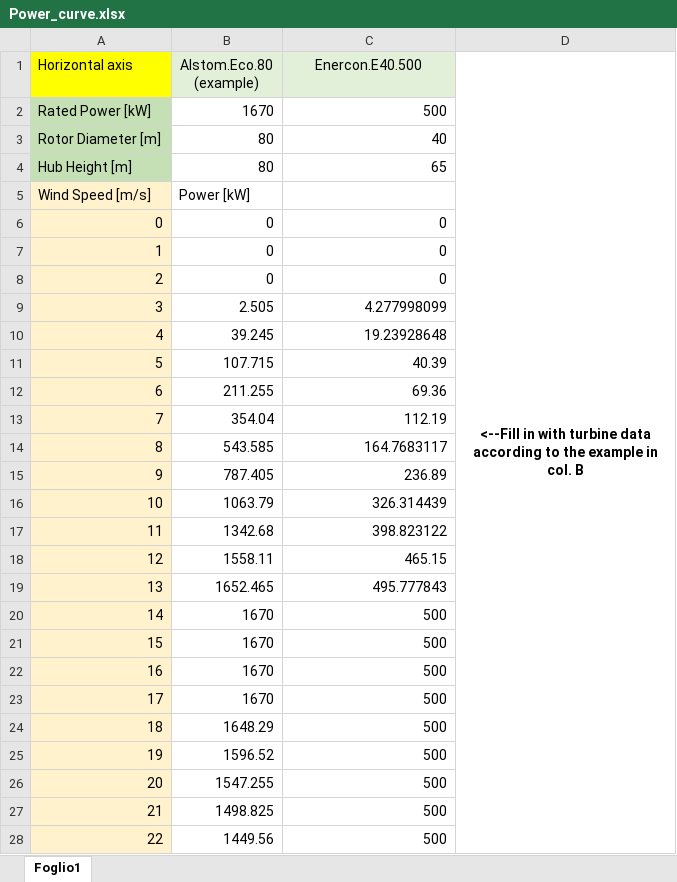
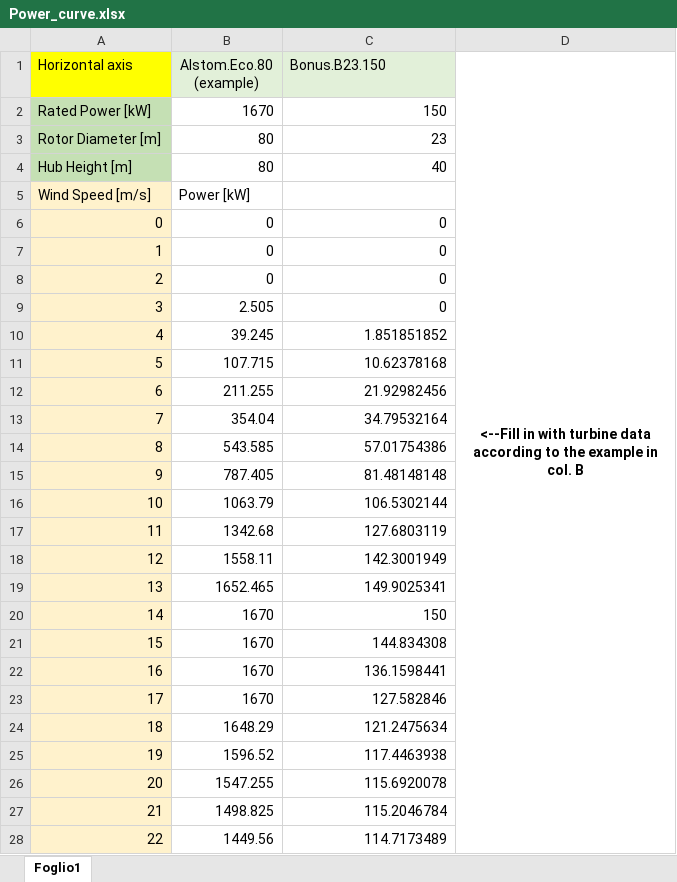
Before and after one commit to MicroGridsPy/MicroGridsPy, an Excel workbook: Code/Inputs/Power_curve.xlsx, sheet Foglio1, drawn as a sheet; only a part is shown; values as stored, in another font and other column widths than the file's, no borders; the diff covers the shown part only; the diff names each change by its address in the sheet, - before the commit and + after, or states it on an @@ line.

```diff
--- a/Code/Inputs/Power_curve.xlsx (sheet Foglio1)
+++ b/Code/Inputs/Power_curve.xlsx (sheet Foglio1)
-C1: Enercon.E40.500
+C1: Bonus.B23.150
-C1 alignment: center
+C1 alignment: left
-C2 (Bonus.B23.150): 500
+C2 (Bonus.B23.150): 150
-C3 (Bonus.B23.150): 40
+C3 (Bonus.B23.150): 23
-C4 (Bonus.B23.150): 65
+C4 (Bonus.B23.150): 40
-C9 (Bonus.B23.150): 4.277998099
+C9 (Bonus.B23.150): 0
-C10 (Bonus.B23.150): 19.23928648
+C10 (Bonus.B23.150): 1.851851852
-C11 (Bonus.B23.150): 40.39
+C11 (Bonus.B23.150): 10.62378168
-C12 (Bonus.B23.150): 69.36
+C12 (Bonus.B23.150): 21.92982456
-C13 (Bonus.B23.150): 112.19
+C13 (Bonus.B23.150): 34.79532164
-C14 (Bonus.B23.150): 164.7683117
+C14 (Bonus.B23.150): 57.01754386
-C15 (Bonus.B23.150): 236.89
+C15 (Bonus.B23.150): 81.48148148
-C16 (Bonus.B23.150): 326.314439
+C16 (Bonus.B23.150): 106.5302144
-C17 (Bonus.B23.150): 398.823122
+C17 (Bonus.B23.150): 127.6803119
-C18 (Bonus.B23.150): 465.15
+C18 (Bonus.B23.150): 142.3001949
-C19 (Bonus.B23.150): 495.777843
+C19 (Bonus.B23.150): 149.9025341
-C20 (Bonus.B23.150): 500
+C20 (Bonus.B23.150): 150
-C21 (Bonus.B23.150): 500
+C21 (Bonus.B23.150): 144.834308
-C22 (Bonus.B23.150): 500
+C22 (Bonus.B23.150): 136.1598441
-C23 (Bonus.B23.150): 500
+C23 (Bonus.B23.150): 127.582846
-C24 (Bonus.B23.150): 500
+C24 (Bonus.B23.150): 121.2475634
-C25 (Bonus.B23.150): 500
+C25 (Bonus.B23.150): 117.4463938
-C26 (Bonus.B23.150): 500
+C26 (Bonus.B23.150): 115.6920078
-C27 (Bonus.B23.150): 500
+C27 (Bonus.B23.150): 115.2046784
-C28 (Bonus.B23.150): 500
+C28 (Bonus.B23.150): 114.7173489
```
Also changed, not shown: 3 edited cells elsewhere in this sheet, Code/Demand_archetypes/SCHOOL.xlsx, Code/Inputs/Renewable_Energy.xlsx, 19 other files.
